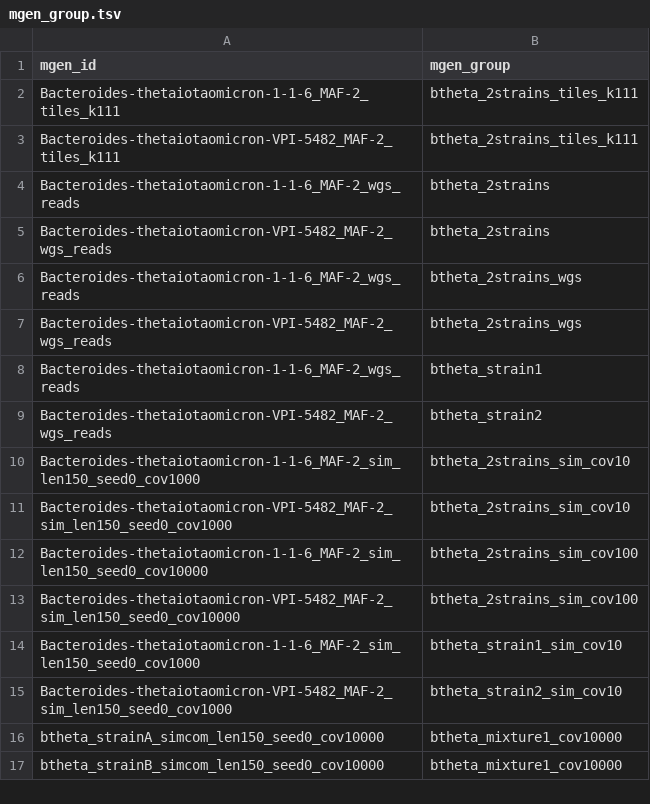
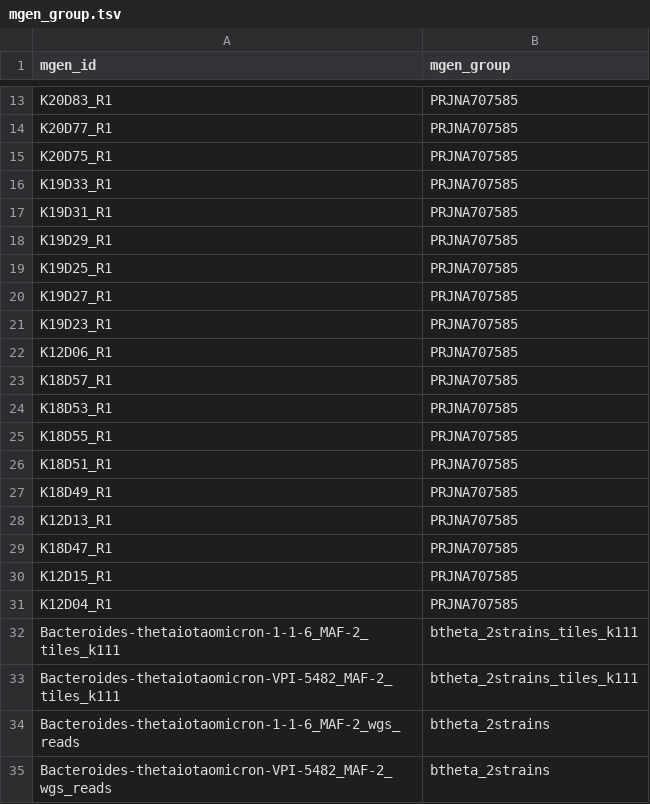
Before and after one commit to bsmith89/strain-aware-assembly, a TSV file: meta/mgen_group.tsv, drawn as a sheet; only a part is shown, gaps mark what is left out; the shorter side is filled out with more unchanged rows; the diff covers the shown part only; the diff names each change by its address in the sheet, - before the commit and + after, or states it on an @@ line.

```diff
--- a/meta/mgen_group.tsv
+++ b/meta/mgen_group.tsv
+row 13: K20D83_R1 | PRJNA707585
+row 14: K20D77_R1 | PRJNA707585
+row 15: K20D75_R1 | PRJNA707585
+row 16: K19D33_R1 | PRJNA707585
+row 17: K19D31_R1 | PRJNA707585
+row 18: K19D29_R1 | PRJNA707585
+row 19: K19D25_R1 | PRJNA707585
+row 20: K19D27_R1 | PRJNA707585
+row 21: K19D23_R1 | PRJNA707585
+row 22: K12D06_R1 | PRJNA707585
+row 23: K18D57_R1 | PRJNA707585
+row 24: K18D53_R1 | PRJNA707585
+row 25: K18D55_R1 | PRJNA707585
+row 26: K18D51_R1 | PRJNA707585
+row 27: K18D49_R1 | PRJNA707585
+row 28: K12D13_R1 | PRJNA707585
+row 29: K18D47_R1 | PRJNA707585
+row 30: K12D15_R1 | PRJNA707585
+row 31: K12D04_R1 | PRJNA707585
```
Also changed, not shown: 21 added rows elsewhere in this file, meta/genome.tsv, meta/mgen_to_reads.tsv, 48 other files.
